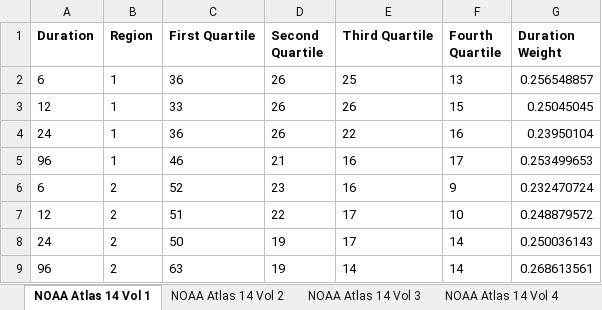
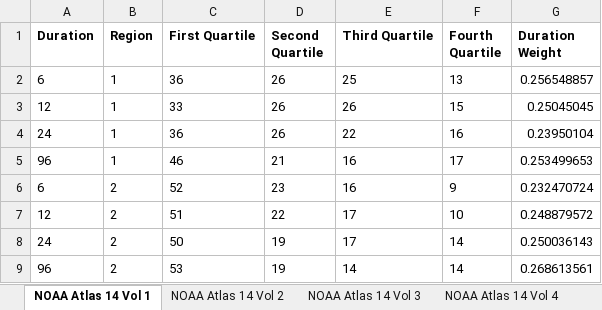
Before and after one commit to Dewberry/pfra-hydromet, an Excel workbook: DataRepository/Temporal_Quartile_Ranks.xlsx, sheet NOAA Atlas 14 Vol 1, drawn as a sheet; values as stored, in another font and other column widths than the file's, no borders; the diff names each change by its address in the sheet, - before the commit and + after, or states it on an @@ line.

Commit message:
Update Temporal_Quartile_Ranks

```diff
--- a/DataRepository/Temporal_Quartile_Ranks.xlsx (sheet NOAA Atlas 14 Vol 1)
+++ b/DataRepository/Temporal_Quartile_Ranks.xlsx (sheet NOAA Atlas 14 Vol 1)
-C9 (First Quartile): 63
+C9 (First Quartile): 53
```
